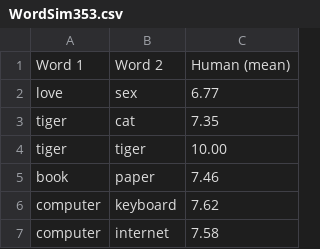
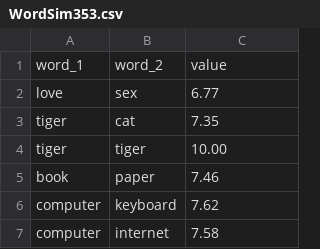
Before and after one commit to heygent/tln_radicioni, a CSV file: wn/resources/WordSim353.csv, drawn as a sheet; only a part is shown.

```diff
--- a/wn/resources/WordSim353.csv
+++ b/wn/resources/WordSim353.csv
@@ -1,2 +1,2 @@
-Word 1,Word 2,Human (mean)
+word_1,word_2,value
 love,sex,6.77
```
Also changed, not shown: 1 other file.
